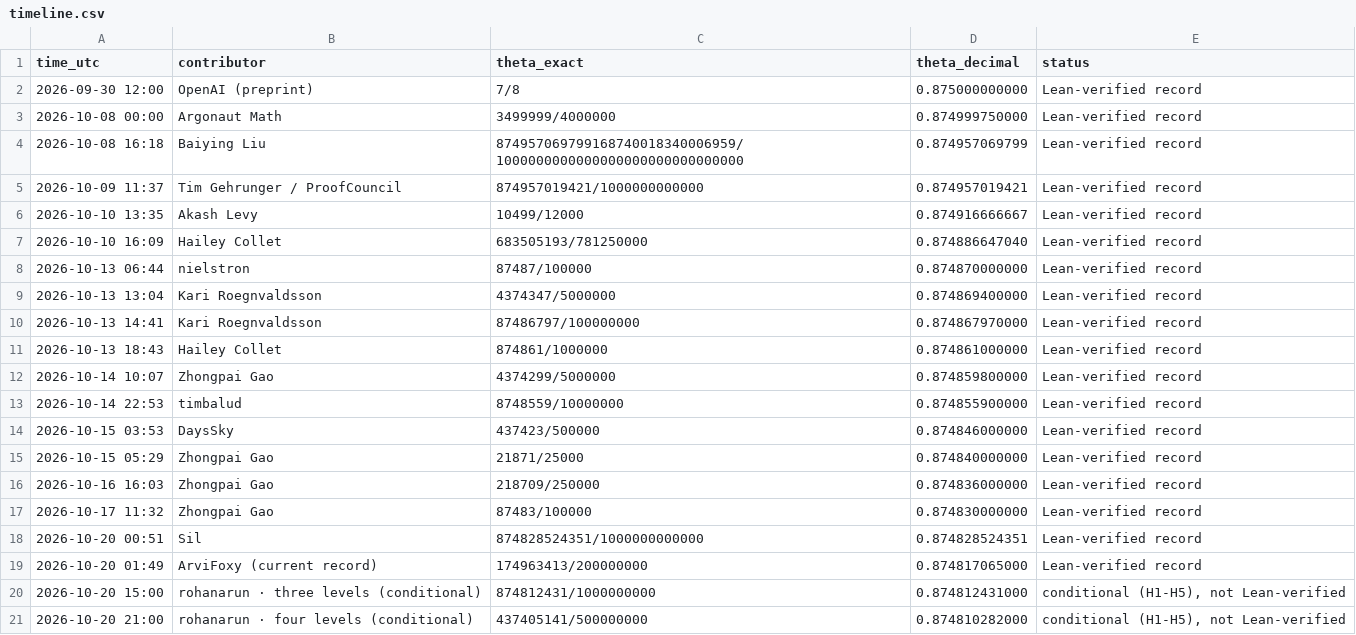
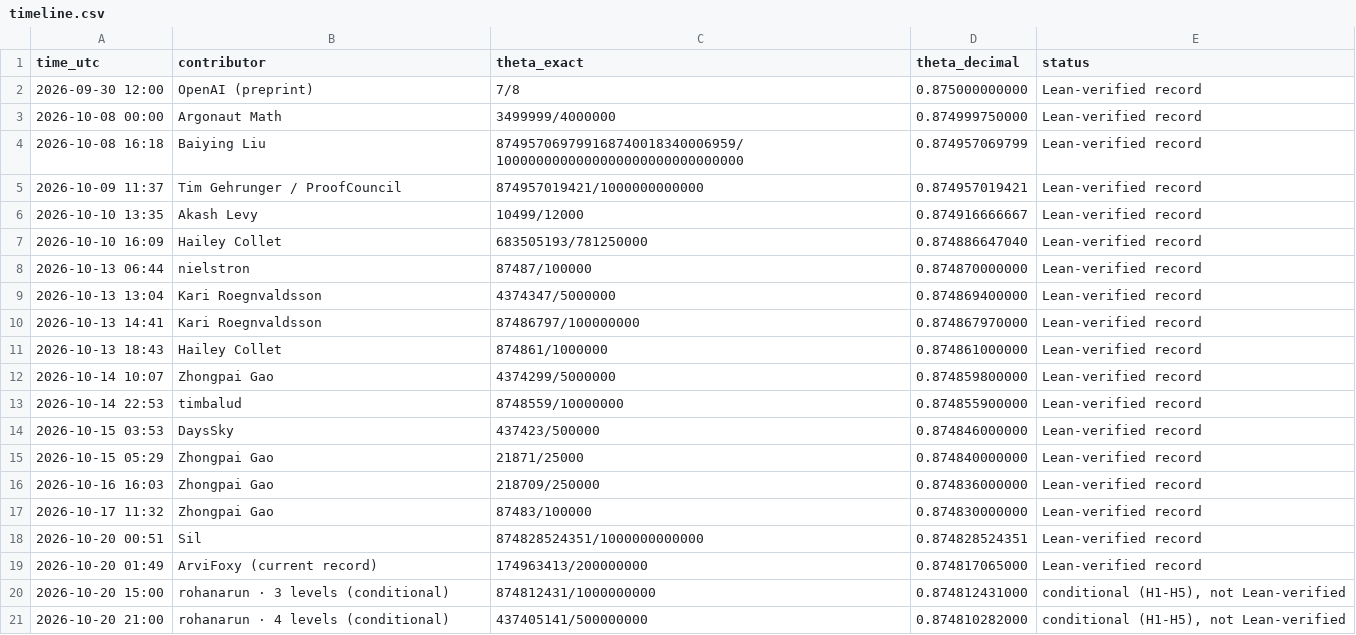
Before and after one commit to HaileyStorm/quasi-rh-hillclimb, a CSV file: graphs/timeline.csv, drawn as a sheet.

```diff
--- a/graphs/timeline.csv
+++ b/graphs/timeline.csv
@@ -19,3 +19,3 @@ time_utc,contributor,theta_exact,theta_decimal,status
 2026-10-20 01:49,ArviFoxy (current record),174963413/200000000,0.874817065000,Lean-verified record
-2026-10-20 15:00,rohanarun · three levels (conditional),874812431/1000000000,0.874812431000,"conditional (H1-H5), not Lean-verified"
-2026-10-20 21:00,rohanarun · four levels (conditional),437405141/500000000,0.874810282000,"conditional (H1-H5), not Lean-verified"
+2026-10-20 15:00,rohanarun · 3 levels (conditional),874812431/1000000000,0.874812431000,"conditional (H1-H5), not Lean-verified"
+2026-10-20 21:00,rohanarun · 4 levels (conditional),437405141/500000000,0.874810282000,"conditional (H1-H5), not Lean-verified"
```
Also changed, not shown: 2 other files.
